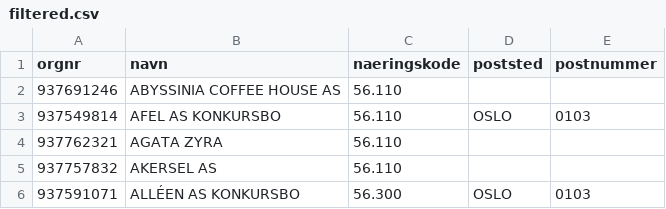
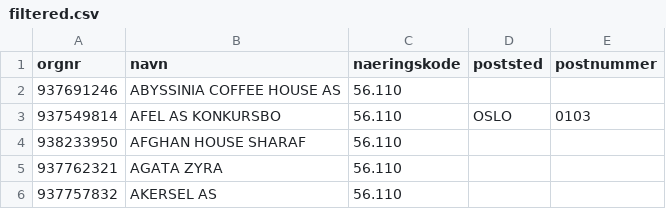
Before and after one commit to Ejmiiil/brreg-automatisk, a CSV file: filtered.csv, drawn as a sheet; only a part is shown; the shorter side is filled out with more unchanged rows; the diff names each change by its address in the sheet, - before the commit and + after, or states it on an @@ line.

```diff
--- a/filtered.csv
+++ b/filtered.csv
+row 4: 938233950 | AFGHAN HOUSE SHARAF | 56.110
```
Also changed, not shown: 1 other file.
